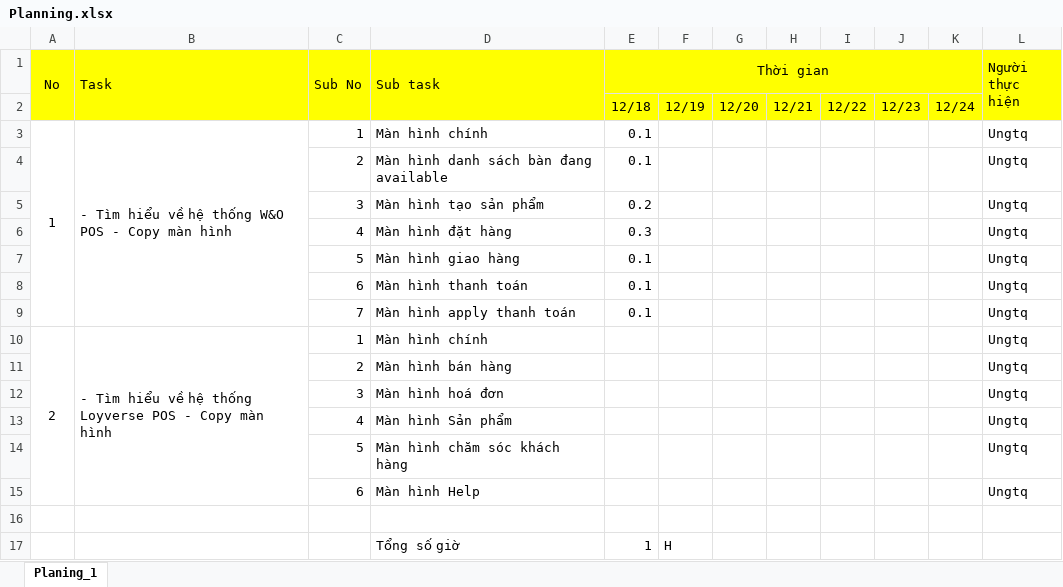
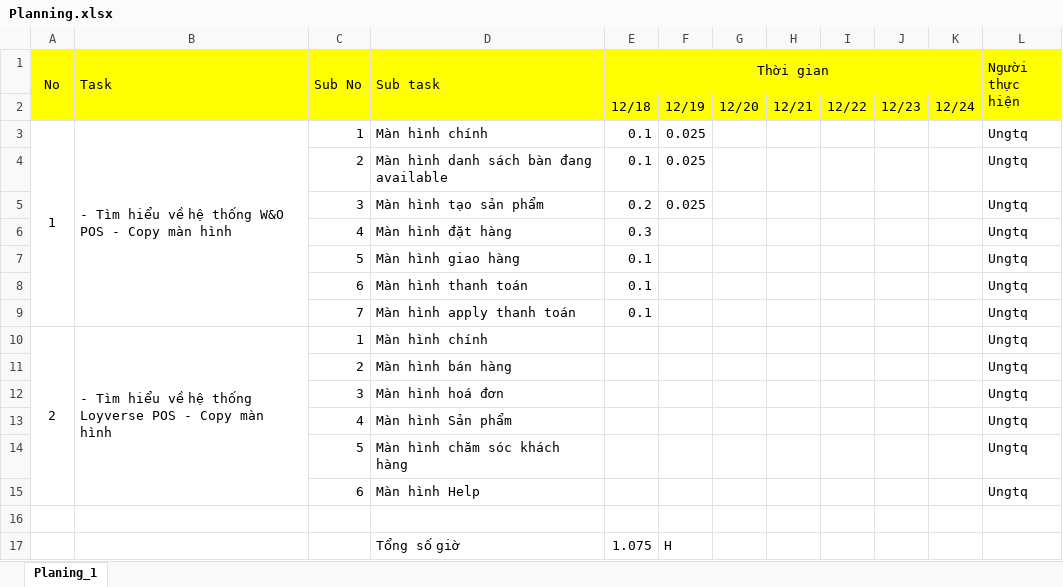
Before and after one commit to ungtq0805/ORDER_AND, an Excel workbook: Planning.xlsx, sheet Planing_1, drawn as a sheet; values as stored, in another font and other column widths than the file's, no borders; the diff names each change by its address in the sheet, - before the commit and + after, or states it on an @@ line.

Commit message:
Update

```diff
--- a/Planning.xlsx (sheet Planing_1)
+++ b/Planning.xlsx (sheet Planing_1)
-F3:F5: (empty)
+F3:F5: 0.025
-E17 (Thời gian): 1
+E17 (Thời gian): 1.075
```
